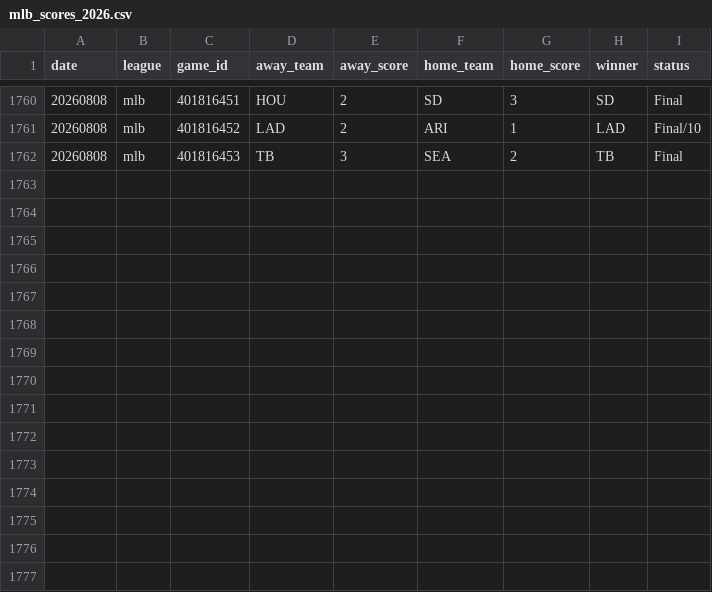
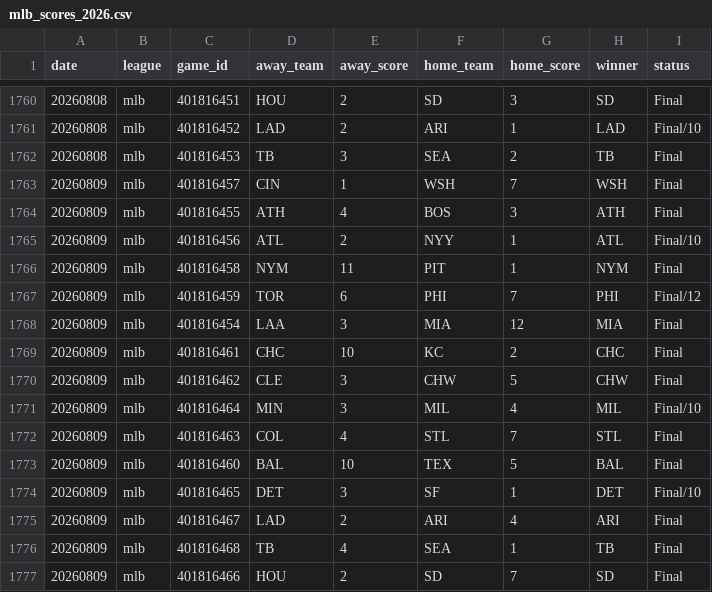
Before and after one commit to AlexJF12/sports-win-index, a CSV file: data/mlb/2026/mlb_scores_2026.csv, drawn as a sheet; only a part is shown, gaps mark what is left out; the diff names each change by its address in the sheet, - before the commit and + after, or states it on an @@ line.

```diff
--- a/data/mlb/2026/mlb_scores_2026.csv
+++ b/data/mlb/2026/mlb_scores_2026.csv
+row 1763: 20260809 | mlb | 401816457 | CIN | 1 | WSH | 7 | WSH | Final
+row 1764: 20260809 | mlb | 401816455 | ATH | 4 | BOS | 3 | ATH | Final
+row 1765: 20260809 | mlb | 401816456 | ATL | 2 | NYY | 1 | ATL | Final/10
+row 1766: 20260809 | mlb | 401816458 | NYM | 11 | PIT | 1 | NYM | Final
+row 1767: 20260809 | mlb | 401816459 | TOR | 6 | PHI | 7 | PHI | Final/12
+row 1768: 20260809 | mlb | 401816454 | LAA | 3 | MIA | 12 | MIA | Final
+row 1769: 20260809 | mlb | 401816461 | CHC | 10 | KC | 2 | CHC | Final
+row 1770: 20260809 | mlb | 401816462 | CLE | 3 | CHW | 5 | CHW | Final
+row 1771: 20260809 | mlb | 401816464 | MIN | 3 | MIL | 4 | MIL | Final/10
+row 1772: 20260809 | mlb | 401816463 | COL | 4 | STL | 7 | STL | Final
+row 1773: 20260809 | mlb | 401816460 | BAL | 10 | TEX | 5 | BAL | Final
+row 1774: 20260809 | mlb | 401816465 | DET | 3 | SF | 1 | DET | Final/10
+row 1775: 20260809 | mlb | 401816467 | LAD | 2 | ARI | 4 | ARI | Final
+row 1776: 20260809 | mlb | 401816468 | TB | 4 | SEA | 1 | TB | Final
+row 1777: 20260809 | mlb | 401816466 | HOU | 2 | SD | 7 | SD | Final
```
Also changed, not shown: 7 other files.
